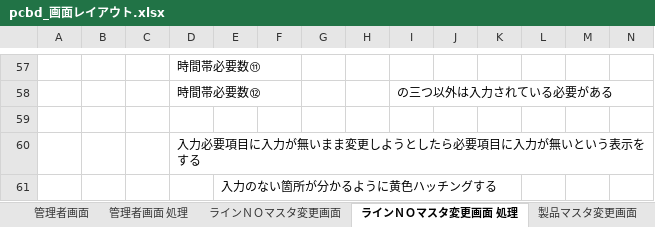
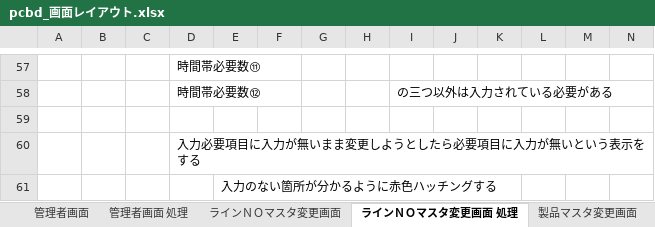
Before and after one commit to kentoserma/PCBD, an Excel workbook: 関連帳票/画面レイアウト/pcbd_画面レイアウト.xlsx, sheet ラインＮＯマスタ変更画面 処理, drawn as a sheet; only a part is shown, gaps mark what is left out; values as stored, in another font and other column widths than the file's, no borders; charts and pictures not drawn; the diff names each change by its address in the sheet, - before the commit and + after, or states it on an @@ line.

```diff
--- a/関連帳票/画面レイアウト/pcbd_画面レイアウト.xlsx (sheet ラインＮＯマスタ変更画面 処理)
+++ b/関連帳票/画面レイアウト/pcbd_画面レイアウト.xlsx (sheet ラインＮＯマスタ変更画面 処理)
-E61: 入力のない箇所が分かるように黄色ハッチングする
+E61: 入力のない箇所が分かるように赤色ハッチングする
```
Also changed, not shown: sheet 管理者マスタ変更画面 処理, sheet 管理者マスタ変更画面, sheet 変更履歴, sheet 製品マスタ変更画面, sheet ラインＮＯマスタ変更画面, charts or pictures.
